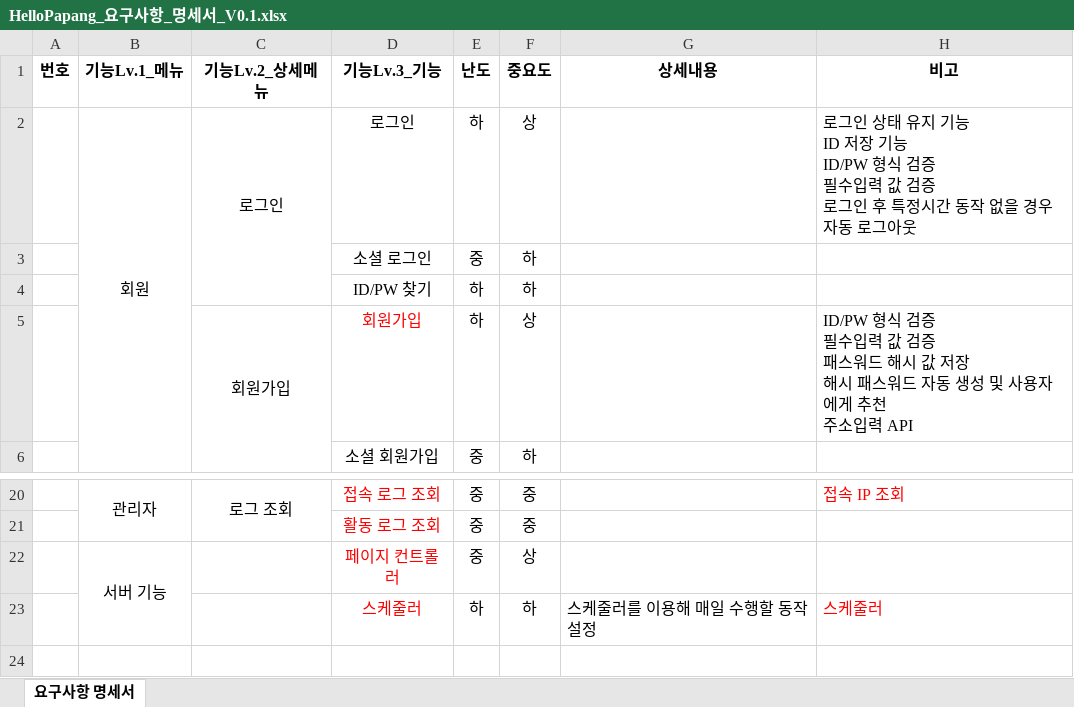
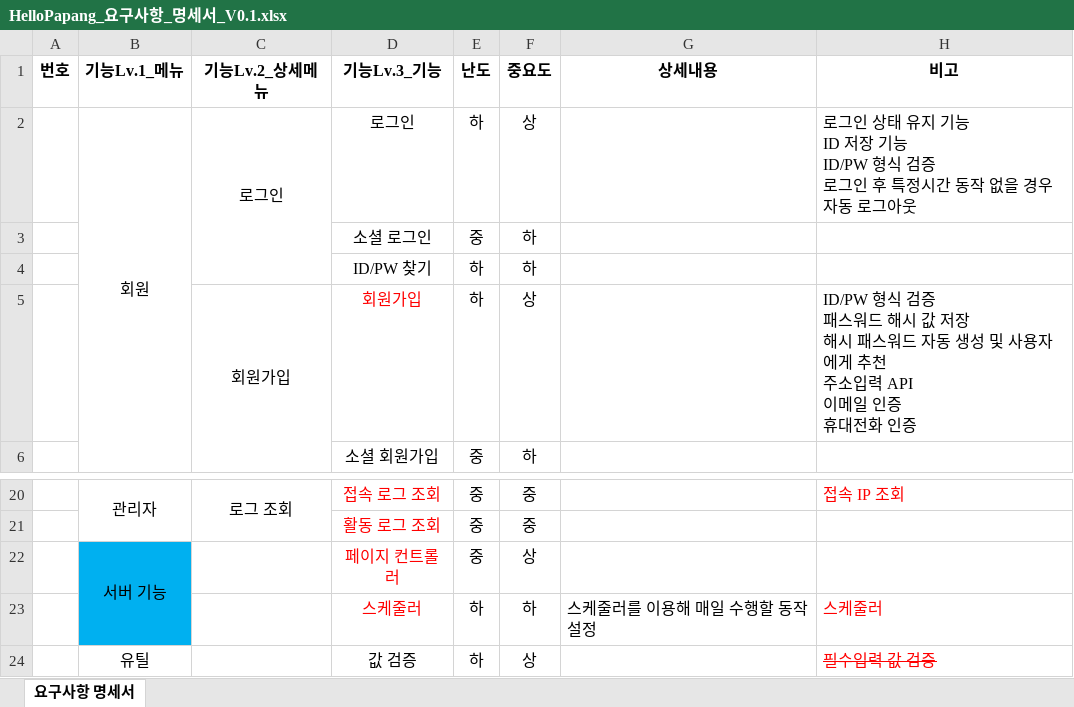
Before and after one commit to yhoo0094/helloPaPang, an Excel workbook: 산출물/HelloPapang_요구사항_명세서_V0.1.xlsx, sheet 요구사항 명세서, drawn as a sheet; only a part is shown, gaps mark what is left out; values as stored, in another font and other column widths than the file's, no borders; ↵ is a line break in a cell; the diff names each change by its address in the sheet, - before the commit and + after, or states it on an @@ line.

Commit message:
데이터테이블

```diff
--- a/산출물/HelloPapang_요구사항_명세서_V0.1.xlsx (sheet 요구사항 명세서)
+++ b/산출물/HelloPapang_요구사항_명세서_V0.1.xlsx (sheet 요구사항 명세서)
-H2 (비고): …검증 ↵ 필수입력 값 검증 ↵ 로그인…
+H2 (비고): …검증 ↵ 로그인…
-H5 (비고): …검증 ↵ 필수입력 값 검증 ↵ 패스워드 해시 값 저장 ↵ 해시 패스워드 자동 생성 및 사용자에게 추천 ↵ 주소입력 API
+H5 (비고): …검증 ↵ 패스워드 해시 값 저장 ↵ 해시 패스워드 자동 생성 및 사용자에게 추천 ↵ 주소입력 API ↵ 이메일 인증 ↵ 휴대전화 인증
-B22:B23 fill: none
+B22:B23 fill: #00B0F0
+row 24:  | 유틸 |  | 값 검증 | 하 | 상 |  | 필수입력 값 검증
```
